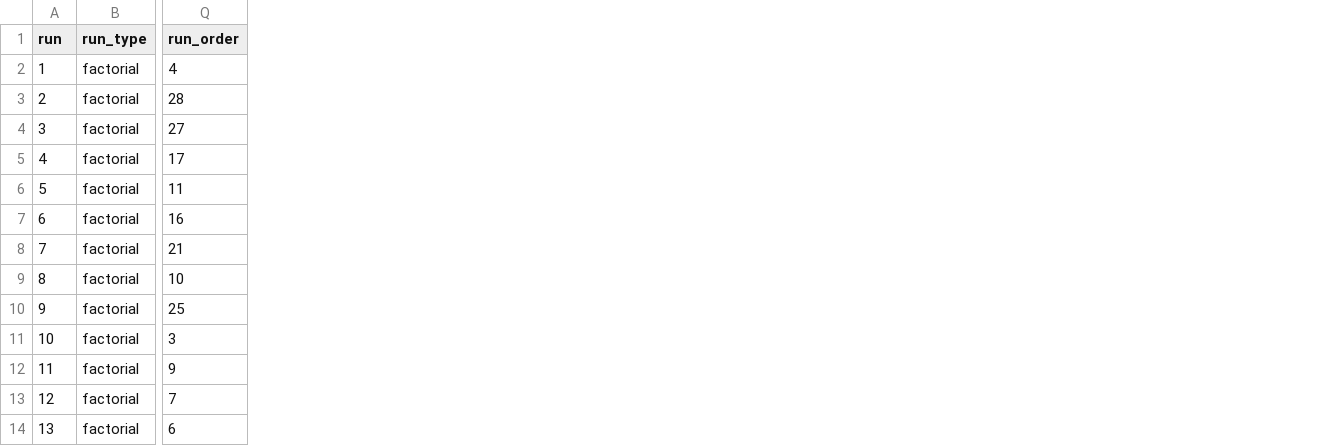
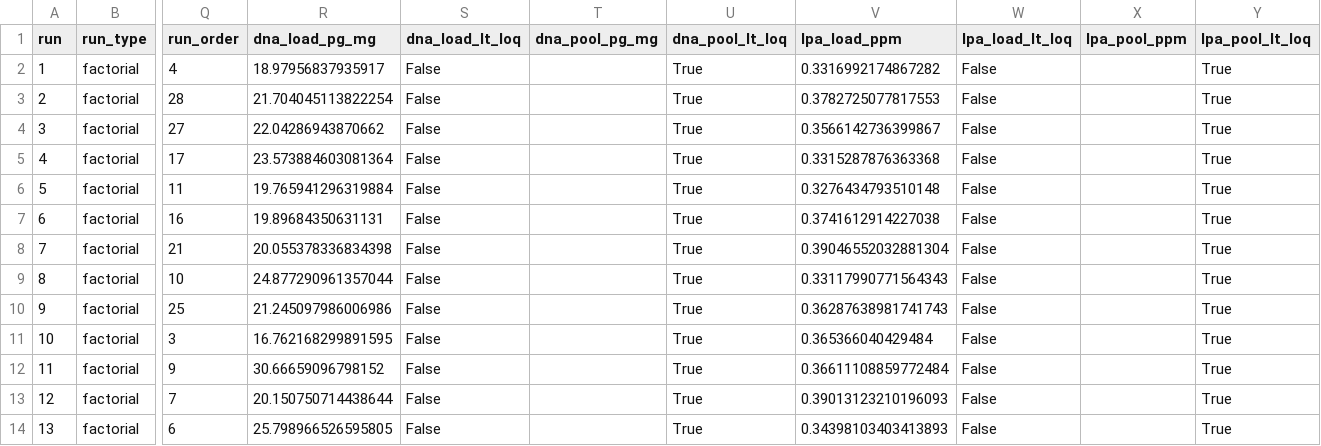
Before and after one commit to MoritzImendoerffer/synthetic_data, a CSV file: outputs/data/doe_aex_rsm.csv, drawn as a sheet; only a part is shown, gaps mark what is left out; the diff names each change by its address in the sheet, - before the commit and + after, or states it on an @@ line.

```diff
--- a/outputs/data/doe_aex_rsm.csv
+++ b/outputs/data/doe_aex_rsm.csv
+column R (dna_load_pg_mg), rows 2-14: 18.97956837935917 | 21.704045113822254 | 22.04286943870662 | 23.573884603081364 | 19.765941296319884 | 19.89684350631131 | 20.055378336834398 | 24.877290961357044 | 21.245097986006986 | 16.762168299891595 | 30.66659096798152 | 20.150750714438644 | 25.798966526595805
+column S (dna_load_lt_loq), rows 2-14: all False
+column T (dna_pool_pg_mg), empty
+column U (dna_pool_lt_loq), rows 2-14: all True
+column V (lpa_load_ppm), rows 2-14: 0.3316992174867282 | 0.3782725077817553 | 0.3566142736399867 | 0.3315287876363368 | 0.3276434793510148 | 0.3741612914227038 | 0.39046552032881304 | 0.33117990771564343 | 0.36287638981741743 | 0.365366040429484 | 0.36611108859772484 | 0.39013123210196093 | 0.34398103403413893
+column W (lpa_load_lt_loq), rows 2-14: all False
+column X (lpa_pool_ppm), empty
+column Y (lpa_pool_lt_loq), rows 2-14: all True
```
Also changed, not shown: outputs/data/doe_bioreactor_rsm.csv, outputs/data/doe_bioreactor_screening.csv, 14 other files.
